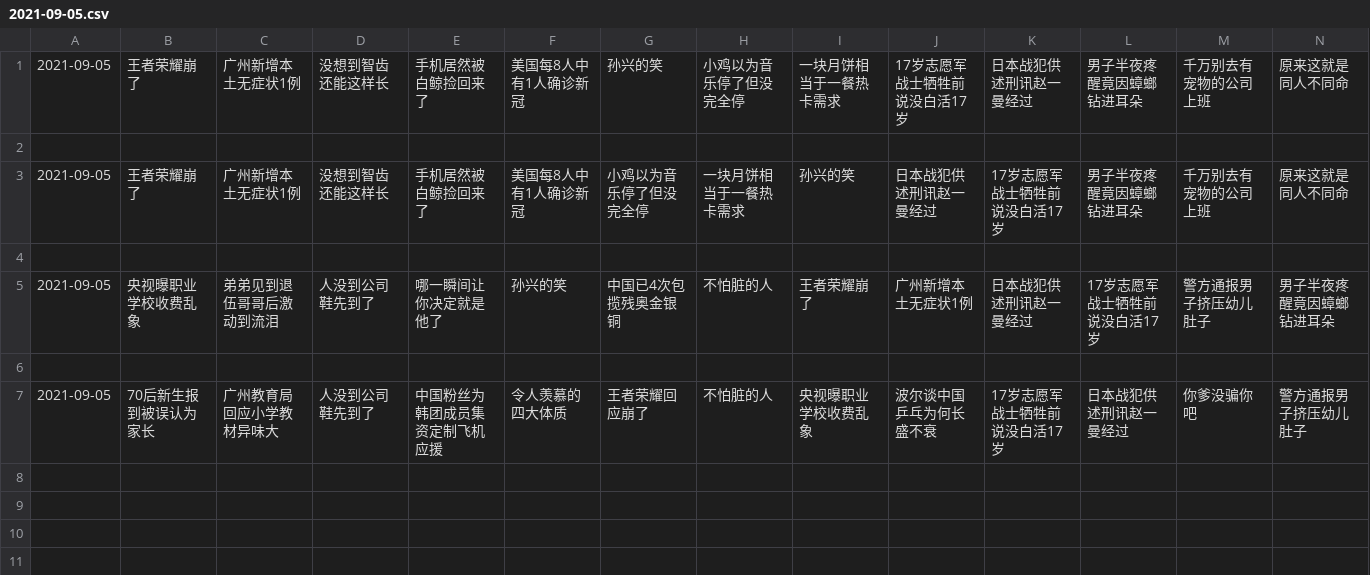
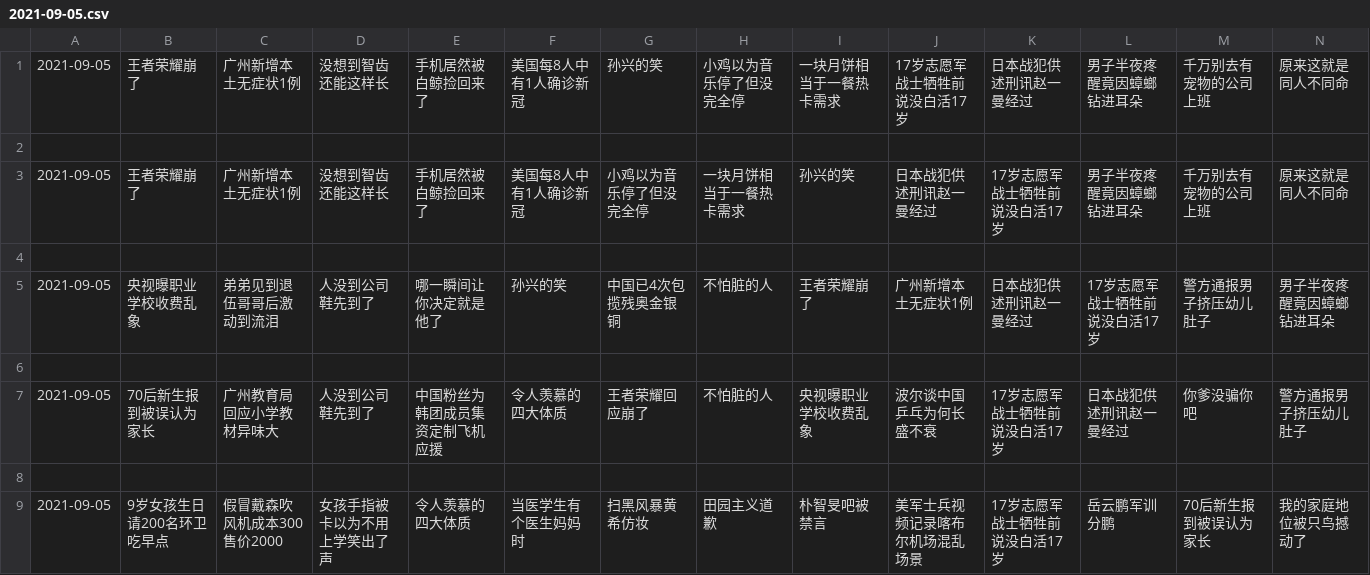
Before and after one commit to vmp65l3/weibo-hotrank, a CSV file: data/2021-09-05.csv, drawn as a sheet; only a part is shown; rows hold the shown columns only; the diff names each change by its address in the sheet, - before the commit and + after, or states it on an @@ line.

```diff
--- a/data/2021-09-05.csv
+++ b/data/2021-09-05.csv
+row 8: (empty)
+row 9: 2021-09-05 | 9岁女孩生日请200名环卫吃早点 | 假冒戴森吹风机成本300售价2000 | 女孩手指被卡以为不用上学笑出了声 | 令人羡慕的四大体质 | 当医学生有个医生妈妈时 | 扫黑风暴黄希仿妆 | 田园主义道歉 | 朴智旻吧被禁言 | 美军士兵视频记录喀布尔机场混乱场景 | 17岁志愿军战士牺牲前说没白活17岁 | 岳云鹏军训分鹏 | 70后新生报到被误认为家长 | 我的家庭地位被只鸟撼动了
```
Also changed, not shown: 1 other file.
